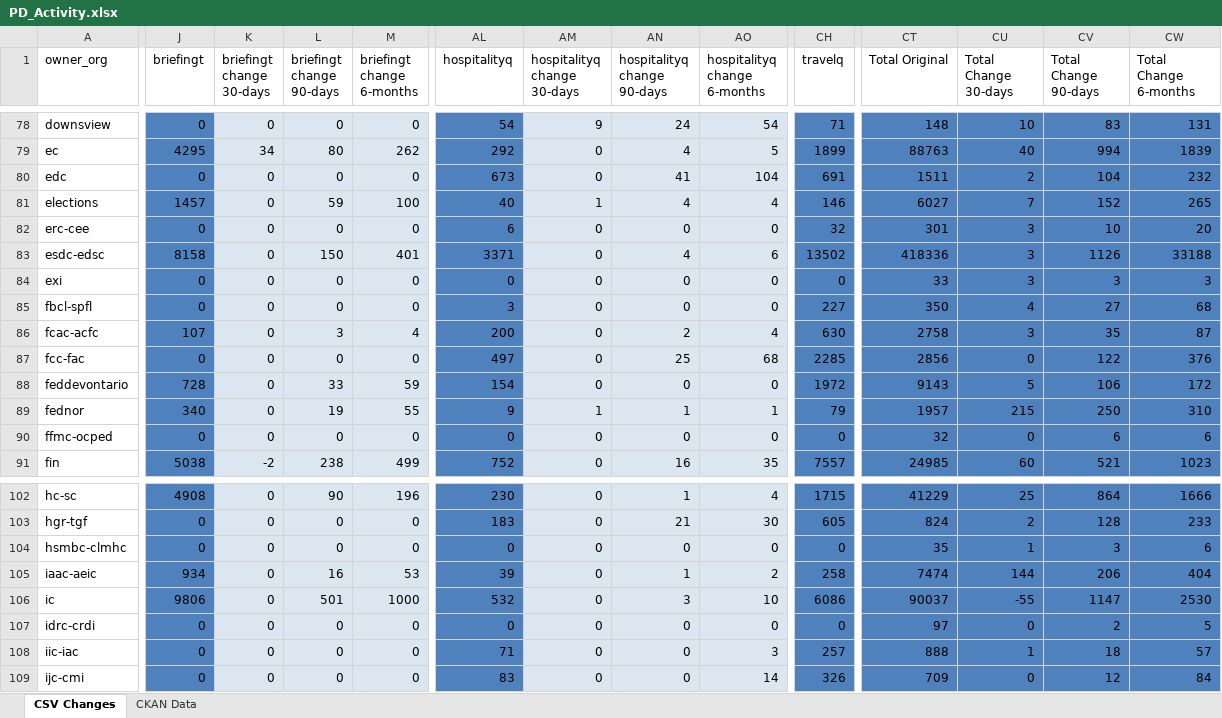
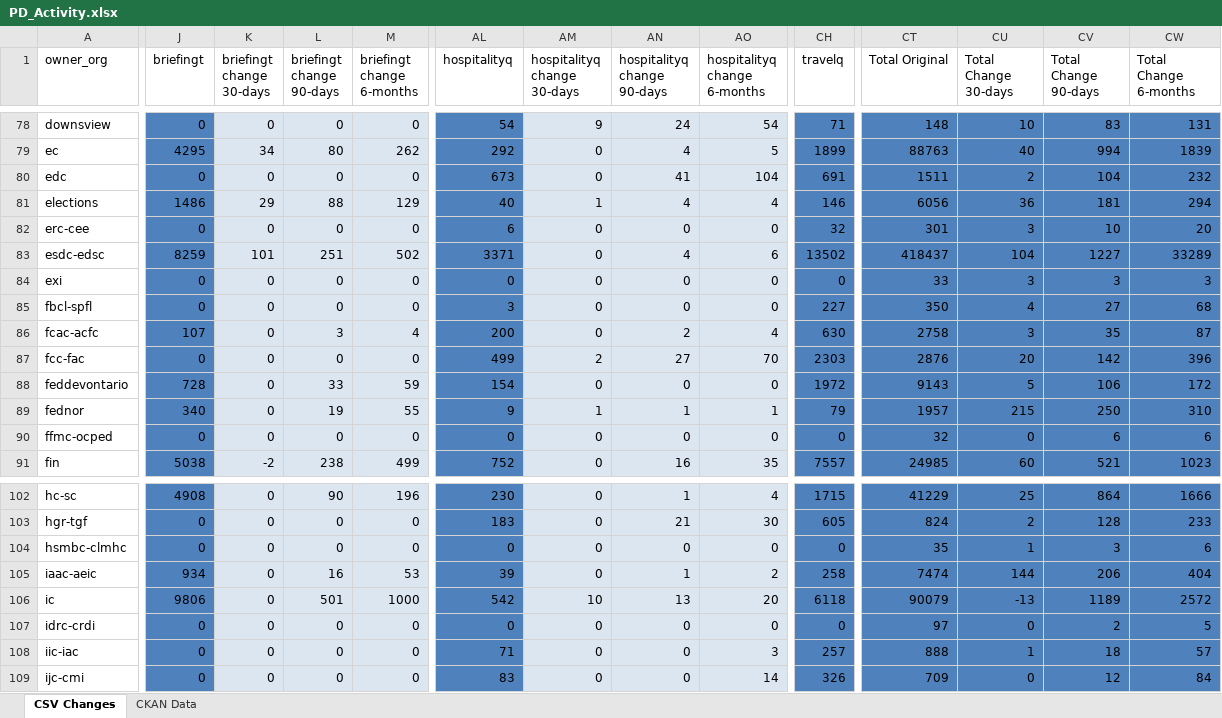
Before and after one commit to PatLittle/analytics-corporate-reporting, an Excel workbook: PD_CHANGES_RPT/PD_Activity.xlsx, sheet CSV Changes, drawn as a sheet; only a part is shown, gaps mark what is left out; values as stored, in another font and other column widths than the file's, no borders; the diff covers the shown part only; the diff names each change by its address in the sheet, - before the commit and + after, or states it on an @@ line.

```diff
--- a/PD_CHANGES_RPT/PD_Activity.xlsx (sheet CSV Changes)
+++ b/PD_CHANGES_RPT/PD_Activity.xlsx (sheet CSV Changes)
-J81 (briefingt): 1457
+J81 (briefingt): 1486
-K81 (briefingt change 30-days): 0
+K81 (briefingt change 30-days): 29
-L81 (briefingt change 90-days): 59
+L81 (briefingt change 90-days): 88
-M81 (briefingt change 6-months): 100
+M81 (briefingt change 6-months): 129
-CT81 (Total Original): 6027
+CT81 (Total Original): 6056
-CU81 (Total Change 30-days): 7
+CU81 (Total Change 30-days): 36
-CV81 (Total Change 90-days): 152
+CV81 (Total Change 90-days): 181
-CW81 (Total Change 6-months): 265
+CW81 (Total Change 6-months): 294
-J83 (briefingt): 8158
+J83 (briefingt): 8259
-K83 (briefingt change 30-days): 0
+K83 (briefingt change 30-days): 101
-L83 (briefingt change 90-days): 150
+L83 (briefingt change 90-days): 251
-M83 (briefingt change 6-months): 401
+M83 (briefingt change 6-months): 502
-CT83 (Total Original): 418336
+CT83 (Total Original): 418437
-CU83 (Total Change 30-days): 3
+CU83 (Total Change 30-days): 104
-CV83 (Total Change 90-days): 1126
+CV83 (Total Change 90-days): 1227
-CW83 (Total Change 6-months): 33188
+CW83 (Total Change 6-months): 33289
-AL87 (hospitalityq): 497
+AL87 (hospitalityq): 499
-AM87 (hospitalityq change 30-days): 0
+AM87 (hospitalityq change 30-days): 2
-AN87 (hospitalityq change 90-days): 25
+AN87 (hospitalityq change 90-days): 27
-AO87 (hospitalityq change 6-months): 68
+AO87 (hospitalityq change 6-months): 70
-CH87 (travelq): 2285
+CH87 (travelq): 2303
-CT87 (Total Original): 2856
+CT87 (Total Original): 2876
-CU87 (Total Change 30-days): 0
+CU87 (Total Change 30-days): 20
-CV87 (Total Change 90-days): 122
+CV87 (Total Change 90-days): 142
-CW87 (Total Change 6-months): 376
+CW87 (Total Change 6-months): 396
-AL106 (hospitalityq): 532
+AL106 (hospitalityq): 542
-AM106 (hospitalityq change 30-days): 0
+AM106 (hospitalityq change 30-days): 10
-AN106 (hospitalityq change 90-days): 3
+AN106 (hospitalityq change 90-days): 13
-AO106 (hospitalityq change 6-months): 10
+AO106 (hospitalityq change 6-months): 20
-CH106 (travelq): 6086
+CH106 (travelq): 6118
-CT106 (Total Original): 90037
+CT106 (Total Original): 90079
-CU106 (Total Change 30-days): -55
+CU106 (Total Change 30-days): -13
-CV106 (Total Change 90-days): 1147
+CV106 (Total Change 90-days): 1189
-CW106 (Total Change 6-months): 2530
+CW106 (Total Change 6-months): 2572
```
Also changed, not shown: 110 edited cells elsewhere in this sheet, sheet CKAN Data, 2 other files.
